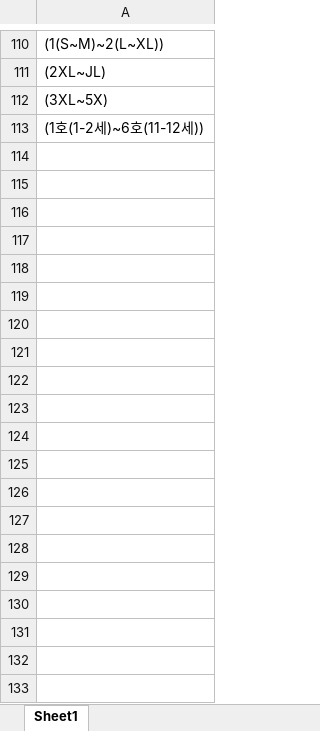
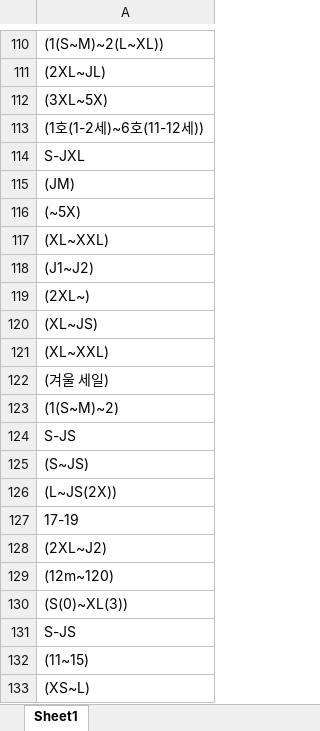
Before and after one commit to jihun2da/newmatch, an Excel workbook: keywords.xlsx, sheet Sheet1, drawn as a sheet; only a part is shown, gaps mark what is left out; values as stored, in another font and other column widths than the file's, no borders; the diff covers the shown part only; the diff names each change by its address in the sheet, - before the commit and + after, or states it on an @@ line.

Commit message:
Add files via upload

```diff
--- a/keywords.xlsx (sheet Sheet1)
+++ b/keywords.xlsx (sheet Sheet1)
+row 114: S-JXL
+row 115: (JM)
+row 116: (~5X)
+row 117: (XL~XXL)
+row 118: (J1~J2)
+row 119: (2XL~)
+row 120: (XL~JS)
+row 121: (XL~XXL)
+row 122: (겨울 세일)
+row 123: (1(S~M)~2)
+row 124: S-JS
+row 125: (S~JS)
+row 126: (L~JS(2X))
+row 127: 17-19
+row 128: (2XL~J2)
+row 129: (12m~120)
+row 130: (S(0)~XL(3))
+row 131: S-JS
+row 132: (11~15)
+row 133: (XS~L)
```
Also changed, not shown: 11 added rows and cell formats elsewhere in this sheet.
